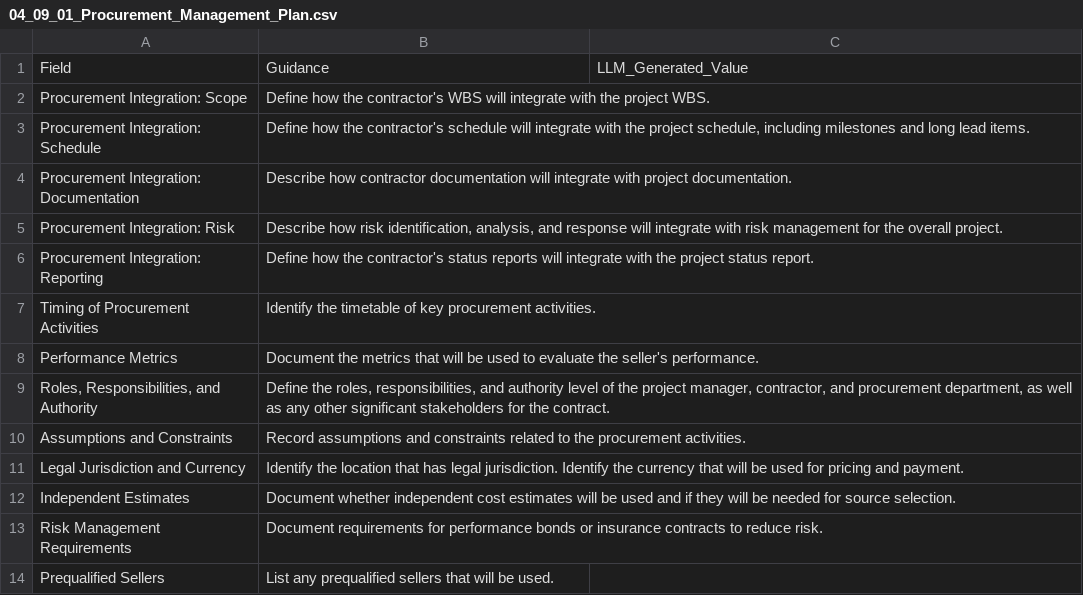
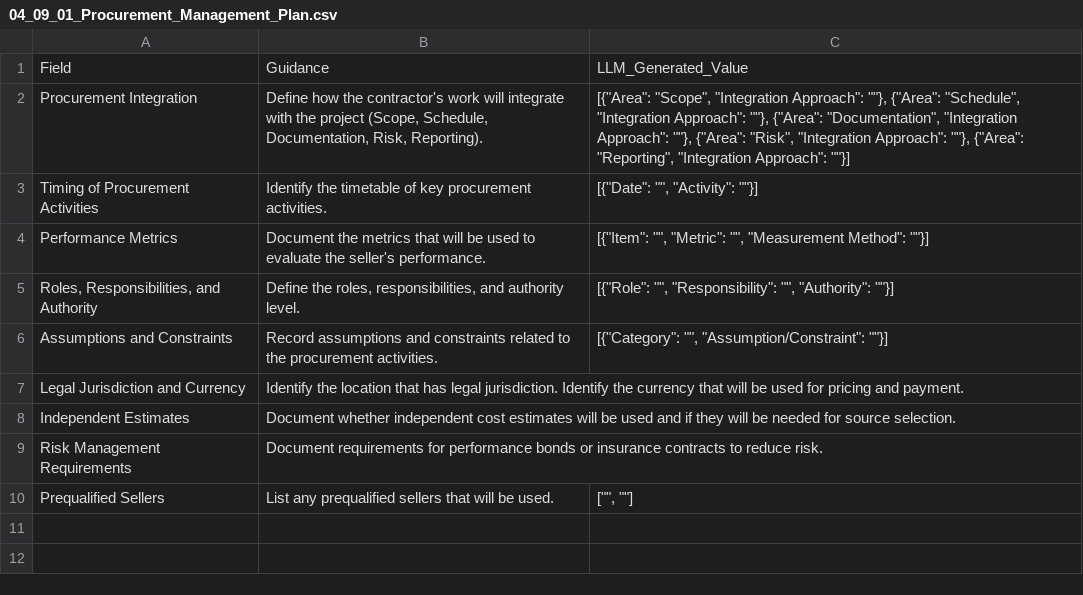
Before and after one commit to fakhruldeen/Tasleemat, a CSV file: forms/04_Planning/09_Procurement/01_Procurement_Management_Plan/04_09_01_Procurement_Management_Plan.csv, drawn as a sheet.

Commit message:
feat(forms): convert 04_09_01_Procurement_Management_Plan sections to flat JSON tabular schemas

```diff
--- a/forms/04_Planning/09_Procurement/01_Procurement_Management_Plan/04_09_01_Procurement_Management_Plan.csv
+++ b/forms/04_Planning/09_Procurement/01_Procurement_Management_Plan/04_09_01_Procurement_Management_Plan.csv
@@ -1,11 +1,7 @@
 Field,Guidance,LLM_Generated_Value
-Procurement Integration: Scope,Define how the contractor's WBS will integrate with the project WBS.,
-Procurement Integration: Schedule,"Define how the contractor's schedule will integrate with the project schedule, including milestones and long lead items.",
-Procurement Integration: Documentation,Describe how contractor documentation will integrate with project documentation.,
-Procurement Integration: Risk,"Describe how risk identification, analysis, and response will integrate with risk management for the overall project.",
-Procurement Integration: Reporting,Define how the contractor's status reports will integrate with the project status report.,
-Timing of Procurement Activities,Identify the timetable of key procurement activities.,
-Performance Metrics,Document the metrics that will be used to evaluate the seller's performance.,
-"Roles, Responsibilities, and Authority","Define the roles, responsibilities, and authority level of the project manager, contractor, and procurement department, as well as any other significant stakeholders for the contract.",
-Assumptions and Constraints,Record assumptions and constraints related to the procurement activities.,
+Procurement Integration,"Define how the contractor's work will integrate with the project (Scope, Schedule, Documentation, Risk, Reporting).","[{""Area"": ""Scope"", ""Integration Approach"": """"}, {""Area"": ""Schedule"", ""Integration Approach"": """"}, {""Area"": ""Documentation"", ""Integration Approach"": """"}, {""Area"": ""Risk"", ""Integration Approach"": """"}, {""Area"": ""Reporting"", ""Integration Approach"": """"}]"
+Timing of Procurement Activities,Identify the timetable of key procurement activities.,"[{""Date"": """", ""Activity"": """"}]"
+Performance Metrics,Document the metrics that will be used to evaluate the seller's performance.,"[{""Item"": """", ""Metric"": """", ""Measurement Method"": """"}]"
+"Roles, Responsibilities, and Authority","Define the roles, responsibilities, and authority level.","[{""Role"": """", ""Responsibility"": """", ""Authority"": """"}]"
+Assumptions and Constraints,Record assumptions and constraints related to the procurement activities.,"[{""Category"": """", ""Assumption/Constraint"": """"}]"
 Legal Jurisdiction and Currency,Identify the location that has legal jurisdiction. Identify the currency that will be used for pricing and payment.,
@@ -13,2 +9,2 @@ Independent Estimates,Document whether independent cost estimates will be used a
 Risk Management Requirements,Document requirements for performance bonds or insurance contracts to reduce risk.,
-Prequalified Sellers,List any prequalified sellers that will be used.,
+Prequalified Sellers,List any prequalified sellers that will be used.,"["""", """"]"
```
Also changed, not shown: forms/ar/04_التخطيط/09_المشتريات/01_خطة_إدارة_المشتريات/04_09_01_خطة_إدارة_المشتريات.csv, 4 other files.
